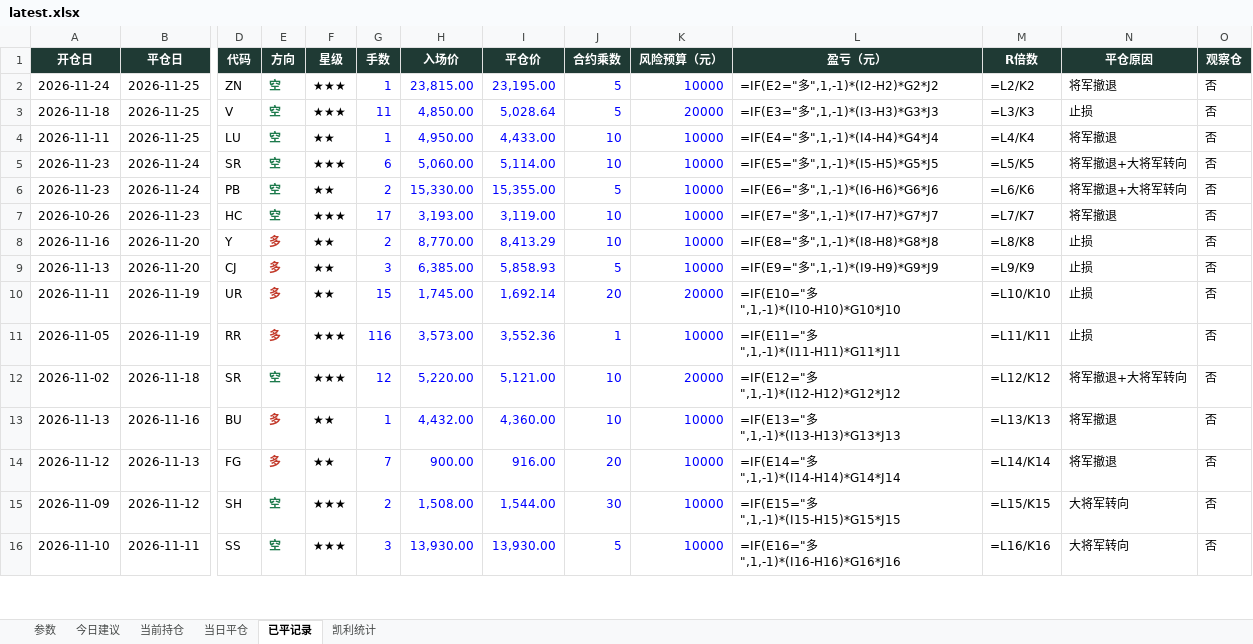
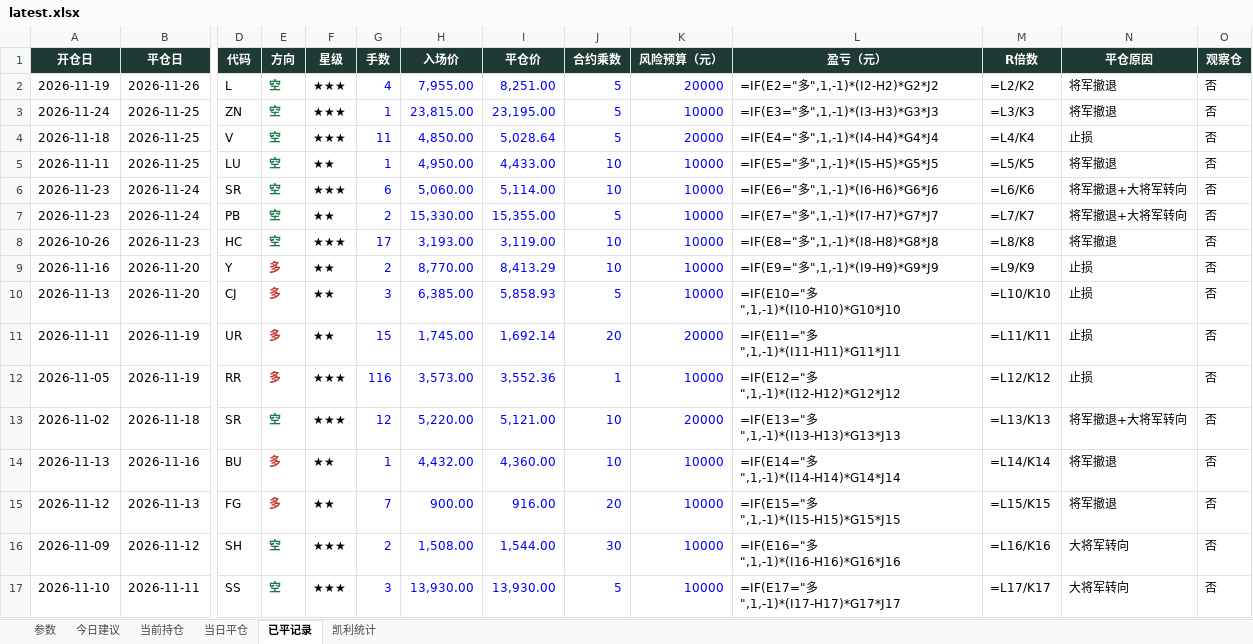
Before and after one commit to yuherantrader-glitch/futures-board, an Excel workbook: latest.xlsx, sheet 已平记录, drawn as a sheet; only a part is shown, gaps mark what is left out; values as stored, in another font and other column widths than the file's, no borders; formulas without a stored value are shown as written; addresses are those after the commit; rows hold the shown columns only; the diff covers the shown part only; the diff names each change by its address in the sheet, - before the commit and + after, or states it on an @@ line.

```diff
--- a/latest.xlsx (sheet 已平记录)
+++ b/latest.xlsx (sheet 已平记录)
+row 2: 2026-11-19 | 2026-11-26 | L | 空 | ★★★ | 4 | 7,955.00 | 8,251.00 | 5 | 20000 | =IF(E2="多",1,-1)*(I2-H2)*G2*J2 | =L2/K2 | 将军撤退 | 否
-L3 (盈亏（元）): =IF(E2="多",1,-1)*(I2-H2)*G2*J2
+L3 (盈亏（元）): =IF(E3="多",1,-1)*(I3-H3)*G3*J3
-M3 (R倍数): =L2/K2
+M3 (R倍数): =L3/K3
-L4 (盈亏（元）): =IF(E3="多",1,-1)*(I3-H3)*G3*J3
+L4 (盈亏（元）): =IF(E4="多",1,-1)*(I4-H4)*G4*J4
-M4 (R倍数): =L3/K3
+M4 (R倍数): =L4/K4
-L5 (盈亏（元）): =IF(E4="多",1,-1)*(I4-H4)*G4*J4
+L5 (盈亏（元）): =IF(E5="多",1,-1)*(I5-H5)*G5*J5
-M5 (R倍数): =L4/K4
+M5 (R倍数): =L5/K5
-L6 (盈亏（元）): =IF(E5="多",1,-1)*(I5-H5)*G5*J5
+L6 (盈亏（元）): =IF(E6="多",1,-1)*(I6-H6)*G6*J6
-M6 (R倍数): =L5/K5
+M6 (R倍数): =L6/K6
-L7 (盈亏（元）): =IF(E6="多",1,-1)*(I6-H6)*G6*J6
+L7 (盈亏（元）): =IF(E7="多",1,-1)*(I7-H7)*G7*J7
-M7 (R倍数): =L6/K6
+M7 (R倍数): =L7/K7
-L8 (盈亏（元）): =IF(E7="多",1,-1)*(I7-H7)*G7*J7
+L8 (盈亏（元）): =IF(E8="多",1,-1)*(I8-H8)*G8*J8
-M8 (R倍数): =L7/K7
+M8 (R倍数): =L8/K8
-L9 (盈亏（元）): =IF(E8="多",1,-1)*(I8-H8)*G8*J8
+L9 (盈亏（元）): =IF(E9="多",1,-1)*(I9-H9)*G9*J9
-M9 (R倍数): =L8/K8
+M9 (R倍数): =L9/K9
-L10 (盈亏（元）): =IF(E9="多",1,-1)*(I9-H9)*G9*J9
+L10 (盈亏（元）): =IF(E10="多",1,-1)*(I10-H10)*G10*J10
-M10 (R倍数): =L9/K9
+M10 (R倍数): =L10/K10
-L11 (盈亏（元）): =IF(E10="多",1,-1)*(I10-H10)*G10*J10
+L11 (盈亏（元）): =IF(E11="多",1,-1)*(I11-H11)*G11*J11
-M11 (R倍数): =L10/K10
+M11 (R倍数): =L11/K11
-L12 (盈亏（元）): =IF(E11="多",1,-1)*(I11-H11)*G11*J11
+L12 (盈亏（元）): =IF(E12="多",1,-1)*(I12-H12)*G12*J12
-M12 (R倍数): =L11/K11
+M12 (R倍数): =L12/K12
-L13 (盈亏（元）): =IF(E12="多",1,-1)*(I12-H12)*G12*J12
+L13 (盈亏（元）): =IF(E13="多",1,-1)*(I13-H13)*G13*J13
-M13 (R倍数): =L12/K12
+M13 (R倍数): =L13/K13
-L14 (盈亏（元）): =IF(E13="多",1,-1)*(I13-H13)*G13*J13
+L14 (盈亏（元）): =IF(E14="多",1,-1)*(I14-H14)*G14*J14
-M14 (R倍数): =L13/K13
+M14 (R倍数): =L14/K14
-L15 (盈亏（元）): =IF(E14="多",1,-1)*(I14-H14)*G14*J14
+L15 (盈亏（元）): =IF(E15="多",1,-1)*(I15-H15)*G15*J15
-M15 (R倍数): =L14/K14
+M15 (R倍数): =L15/K15
-L16 (盈亏（元）): =IF(E15="多",1,-1)*(I15-H15)*G15*J15
+L16 (盈亏（元）): =IF(E16="多",1,-1)*(I16-H16)*G16*J16
-M16 (R倍数): =L15/K15
+M16 (R倍数): =L16/K16
-L17 (盈亏（元）): =IF(E16="多",1,-1)*(I16-H16)*G16*J16
+L17 (盈亏（元）): =IF(E17="多",1,-1)*(I17-H17)*G17*J17
-M17 (R倍数): =L16/K16
+M17 (R倍数): =L17/K17
```
Also changed, not shown: 85 edited cells elsewhere in this sheet, sheet 今日建议, sheet 当前持仓, sheet 当日平仓, sheet 凯利统计, sheet 参数, 4 other files.
